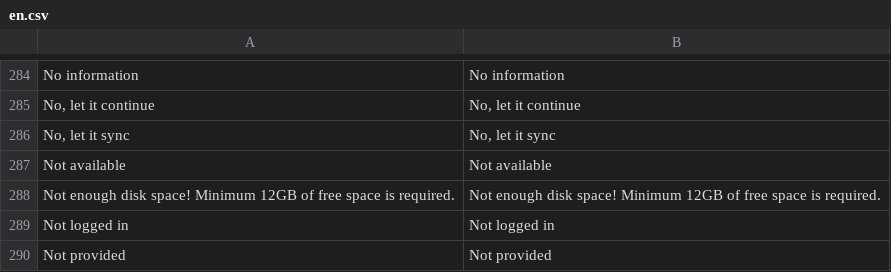
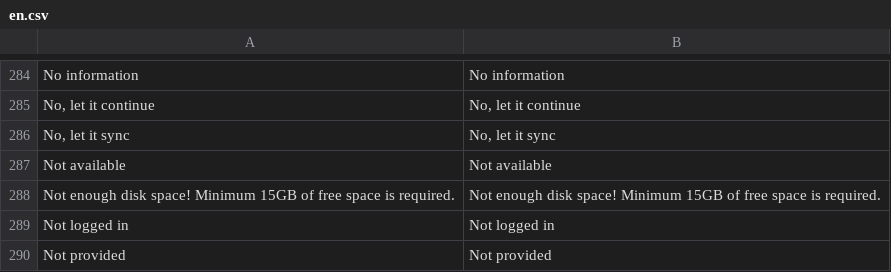
Before and after one commit to bibbityjibbity/NexusInterface, a CSV file: assets/translations/en.csv, drawn as a sheet; only a part is shown, gaps mark what is left out.

Commit message:
raised the minimum disk space to 15GB
Former-commit-id: d9ba074ba4f6bd92ac151f0ce4f2a13036918ad8

```diff
--- a/assets/translations/en.csv
+++ b/assets/translations/en.csv
@@ -297,3 +297,3 @@
 "Not available","Not available"
-"Not enough disk space! Minimum 12GB of free space is required.","Not enough disk space! Minimum 12GB of free space is required."
+"Not enough disk space! Minimum 15GB of free space is required.","Not enough disk space! Minimum 15GB of free space is required."
 "Not logged in","Not logged in"
```
Also changed, not shown: 16 other files.
